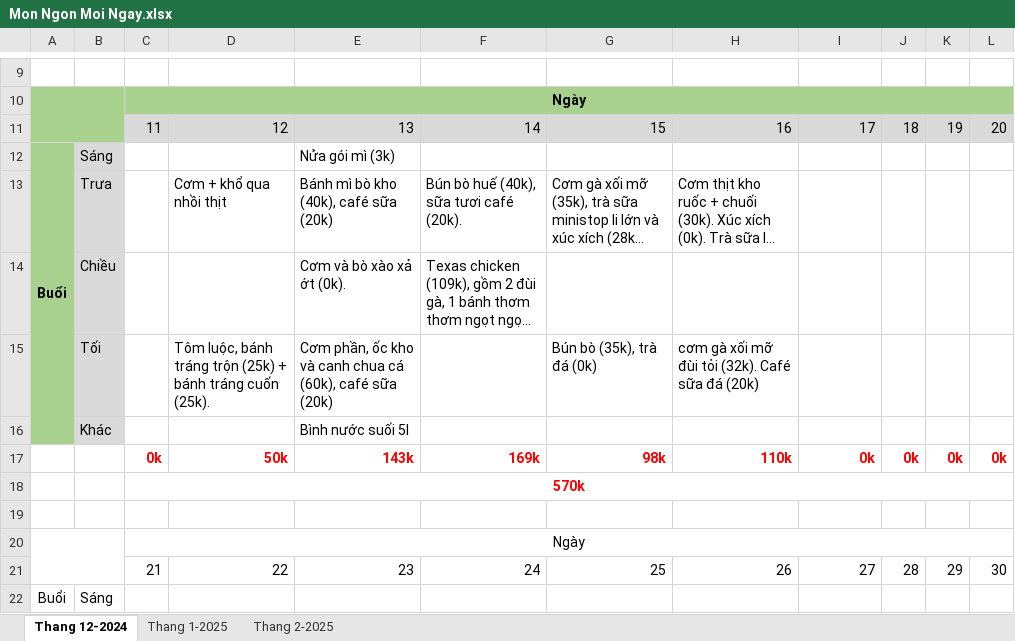
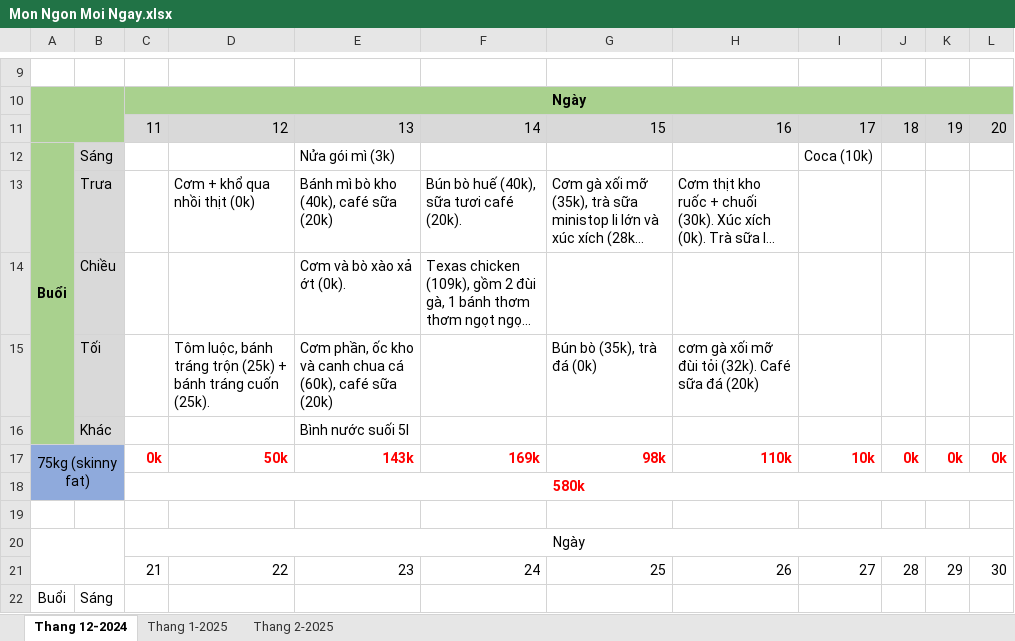
Before and after one commit to NguyenNgocThach2001/Toi_Da_An_Gi, an Excel workbook: Mon Ngon Moi Ngay.xlsx, sheet Thang 12-2024, drawn as a sheet; only a part is shown, gaps mark what is left out; long unchanged cells end in …; values as stored, in another font and other column widths than the file's, no borders; the diff names each change by its address in the sheet, - before the commit and + after, or states it on an @@ line.

Commit message:
add weight

```diff
--- a/Mon Ngon Moi Ngay.xlsx (sheet Thang 12-2024)
+++ b/Mon Ngon Moi Ngay.xlsx (sheet Thang 12-2024)
-I12: (empty)
+I12: Coca (10k)
-D13: Cơm + khổ qua nhồi thịt
+D13: Cơm + khổ qua nhồi thịt (0k)
-A17: (empty)
+A17: 75kg (skinny fat)
-A17:B18 fill: none
+A17:B18 fill: #8FAADC
+A17:B18 merged
-I17: 0k
+I17: 10k
-C18: 570k
+C18: 580k
```
